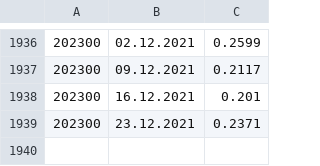
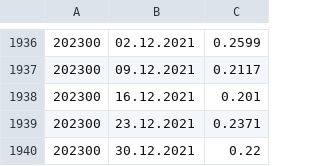
Before and after one commit to jacerk/du2_jachym_cernik, a CSV file: vystup_tyden.csv, drawn as a sheet; only a part is shown, gaps mark what is left out; the diff names each change by its address in the sheet, - before the commit and + after, or states it on an @@ line.

```diff
--- a/vystup_tyden.csv
+++ b/vystup_tyden.csv
+row 1940: 202300 | 30.12.2021 | 0.22
```
Also changed, not shown: vystup_rok.csv, 1 other file.
